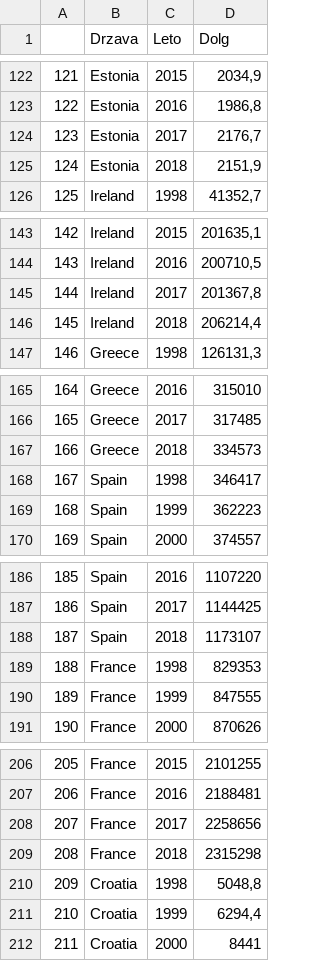
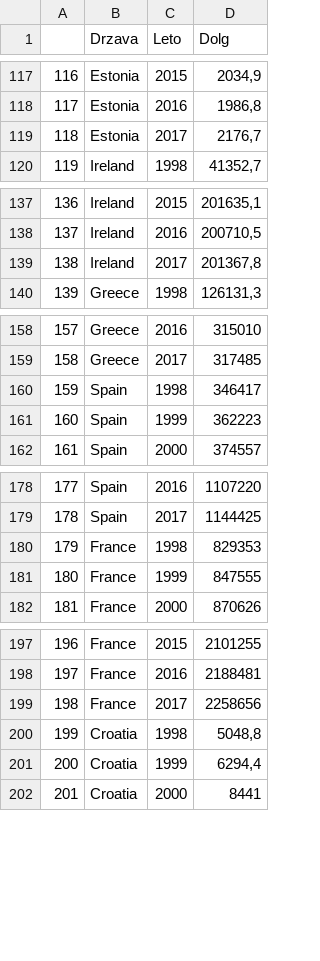
Before and after one commit to matejske/APPR-2019-20, a CSV file: podatki/tidy_dolg.csv, drawn as a sheet; only a part is shown, gaps mark what is left out; the diff covers the shown part only; the diff names each change by its address in the sheet, - before the commit and + after, or states it on an @@ line.

```diff
--- a/podatki/tidy_dolg.csv
+++ b/podatki/tidy_dolg.csv
@@ column A renumbered between rows 22 and 557 @@
-row 125: 124 | Estonia | 2018 | 2151,9
-row 146: 145 | Ireland | 2018 | 206214,4
-row 167: 166 | Greece | 2018 | 334573
-row 188: 187 | Spain | 2018 | 1173107
-row 209: 208 | France | 2018 | 2315298
```
Also changed, not shown: 23 removed rows elsewhere in this file, podatki/tidy_bdp.csv, podatki/tidy_populacija.csv, 2 other files.
